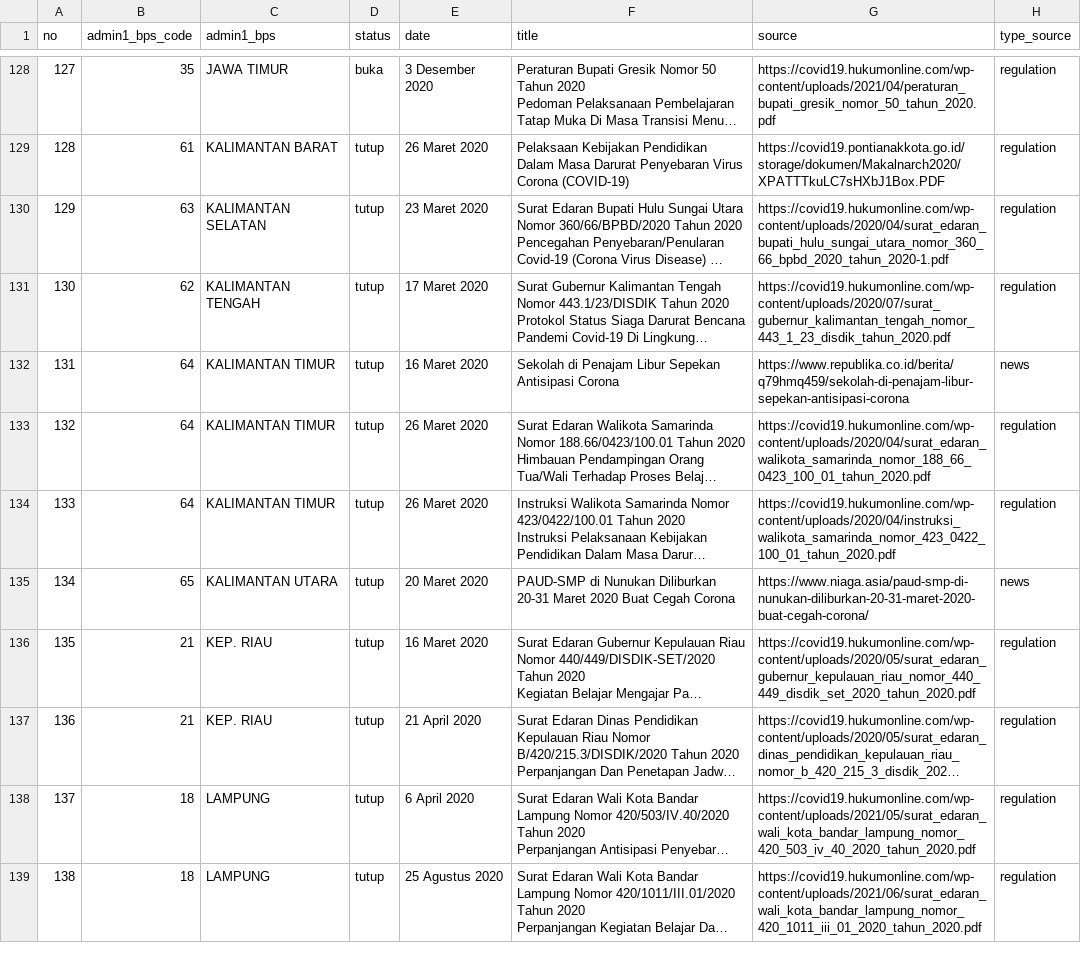
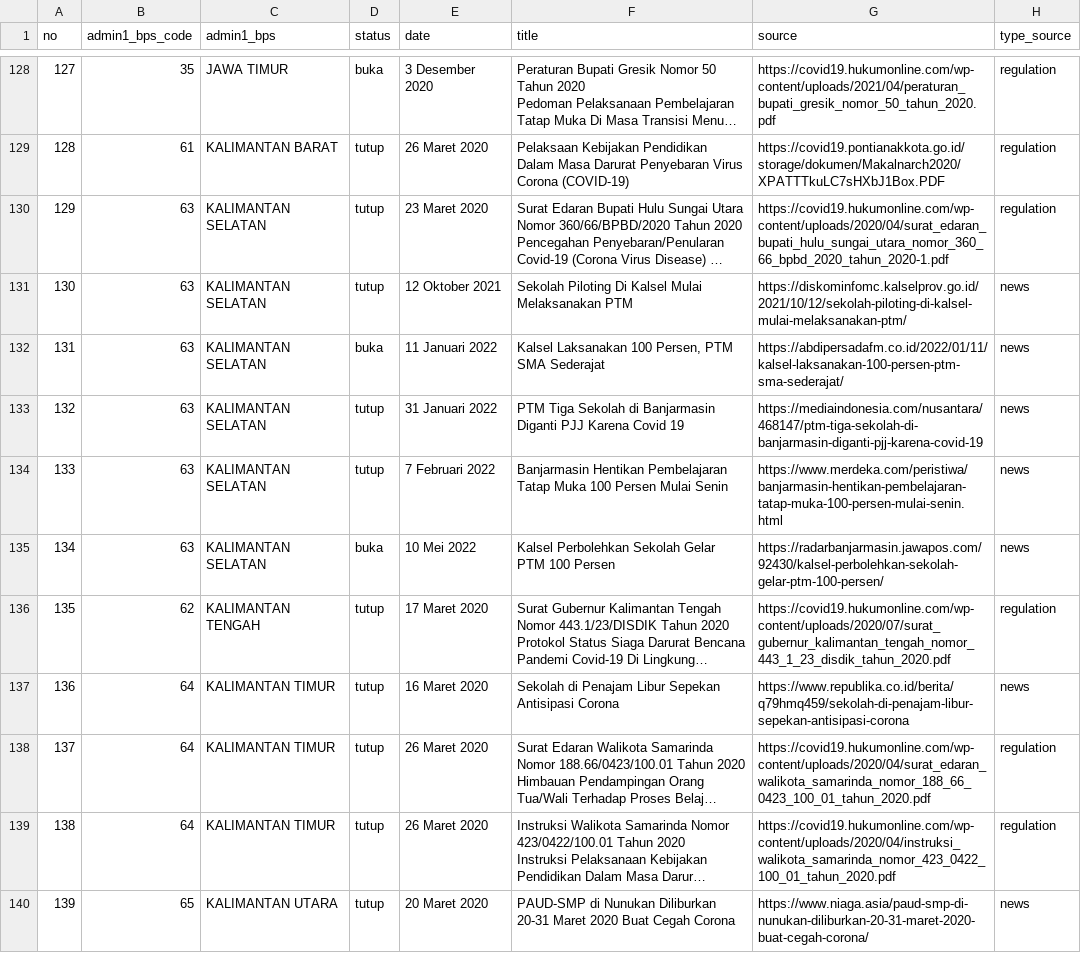
Before and after one commit to zakiego/update-weekly-admin, a CSV file: berita/sekolah.csv, drawn as a sheet; only a part is shown, gaps mark what is left out; the shorter side is filled out with more unchanged rows; long unchanged cells end in …; addresses are those after the commit; the diff covers the shown part only; the diff names each change by its address in the sheet, - before the commit and + after, or states it on an @@ line.

```diff
--- a/berita/sekolah.csv
+++ b/berita/sekolah.csv
+row 131: 130 | 63 | KALIMANTAN SELATAN | tutup | 12 Oktober 2021 | Sekolah Piloting Di Kalsel Mulai Melaksanakan PTM | https://diskominfomc.kalselprov.go.id/2021/10/12/sekolah-piloting-di-kalsel-mulai-melaksanakan-ptm/ | news
+row 132: 131 | 63 | KALIMANTAN SELATAN | buka | 11 Januari 2022 | Kalsel Laksanakan 100 Persen, PTM SMA Sederajat | https://abdipersadafm.co.id/2022/01/11/kalsel-laksanakan-100-persen-ptm-sma-sederajat/ | news
+row 133: 132 | 63 | KALIMANTAN SELATAN | tutup | 31 Januari 2022 | PTM Tiga Sekolah di Banjarmasin Diganti PJJ Karena Covid 19 | https://mediaindonesia.com/nusantara/468147/ptm-tiga-sekolah-di-banjarmasin-diganti-pjj-karena-covid-19 | news
+row 134: 133 | 63 | KALIMANTAN SELATAN | tutup | 7 Februari 2022 | Banjarmasin Hentikan Pembelajaran Tatap Muka 100 Persen Mulai Senin | https://www.merdeka.com/peristiwa/banjarmasin-hentikan-pembelajaran-tatap-muka-100-persen-mulai-senin.html | news
+row 135: 134 | 63 | KALIMANTAN SELATAN | buka | 10 Mei 2022 | Kalsel Perbolehkan Sekolah Gelar PTM 100 Persen | https://radarbanjarmasin.jawapos.com/92430/kalsel-perbolehkan-sekolah-gelar-ptm-100-persen/ | news
@@ column A (no) renumbered from row 136 down @@
```
Also changed, not shown: 17 added rows elsewhere in this file, 45 other files.
